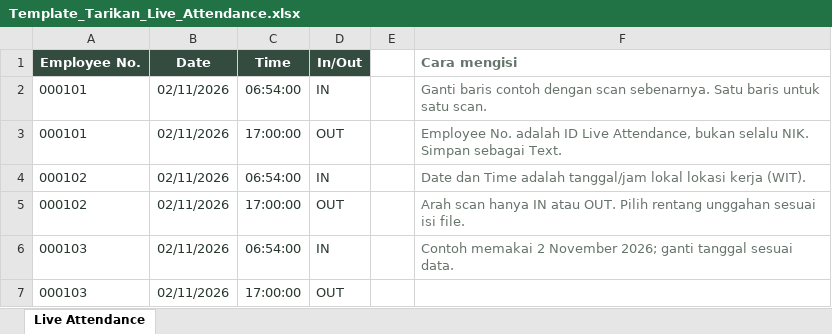
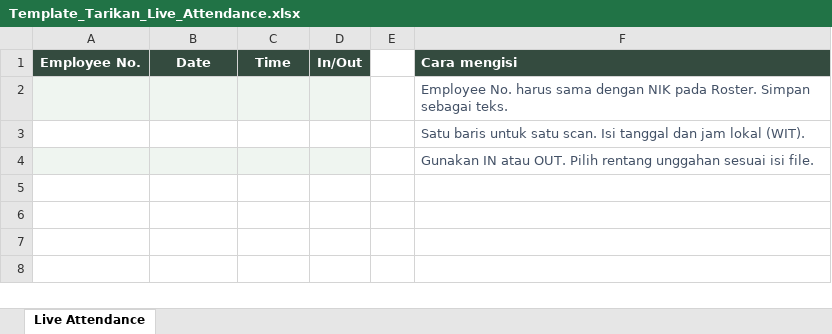
Before and after one commit to GASKPS/GAS-Camp-Facility, an Excel workbook: templates/Template_Tarikan_Live_Attendance.xlsx, sheet Live Attendance, drawn as a sheet; values as stored, in another font and other column widths than the file's, no borders; removed rows and columns are numbered as before the commit, all else as after; the diff names each change by its address in the sheet, - before the commit and + after, or states it on an @@ line.

```diff
--- a/templates/Template_Tarikan_Live_Attendance.xlsx (sheet Live Attendance)
+++ b/templates/Template_Tarikan_Live_Attendance.xlsx (sheet Live Attendance)
@@ F1 fill: none → #344B3F, text colour: #66746B → #FFFFFF @@
-row 2: 000101 | 02/11/2026 | 06:54:00 | IN |  | Ganti baris contoh dengan scan sebenarnya. Satu baris untuk satu scan.
-row 3: 000101 | 02/11/2026 | 17:00:00 | OUT |  | Employee No. adalah ID Live Attendance, bukan selalu NIK. Simpan sebagai Text.
-row 4: 000102 | 02/11/2026 | 06:54:00 | IN |  | Date dan Time adalah tanggal/jam lokal lokasi kerja (WIT).
-row 5: 000102 | 02/11/2026 | 17:00:00 | OUT |  | Arah scan hanya IN atau OUT. Pilih rentang unggahan sesuai isi file.
-row 6: 000103 | 02/11/2026 | 06:54:00 | IN |  | Contoh memakai 2 November 2026; ganti tanggal sesuai data.
-row 7: 000103 | 02/11/2026 | 17:00:00 | OUT
+row 2:  |  |  |  |  | Employee No. harus sama dengan NIK pada Roster. Simpan sebagai teks.
+row 3:  |  |  |  |  | Satu baris untuk satu scan. Isi tanggal dan jam lokal (WIT).
+row 4:  |  |  |  |  | Gunakan IN atau OUT. Pilih rentang unggahan sesuai isi file.
```
Also changed, not shown: templates/Template_Absensi.xlsx, templates/Template_Roster.xlsx, 6 other files.
